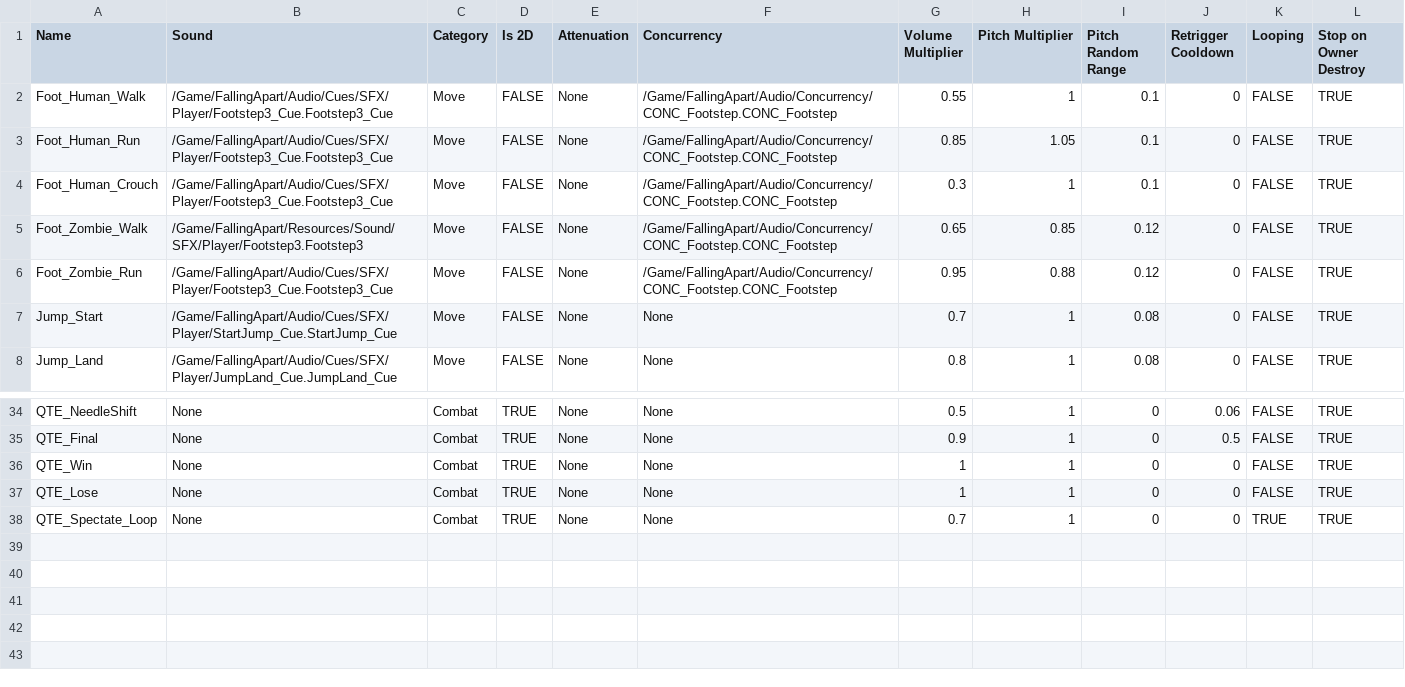
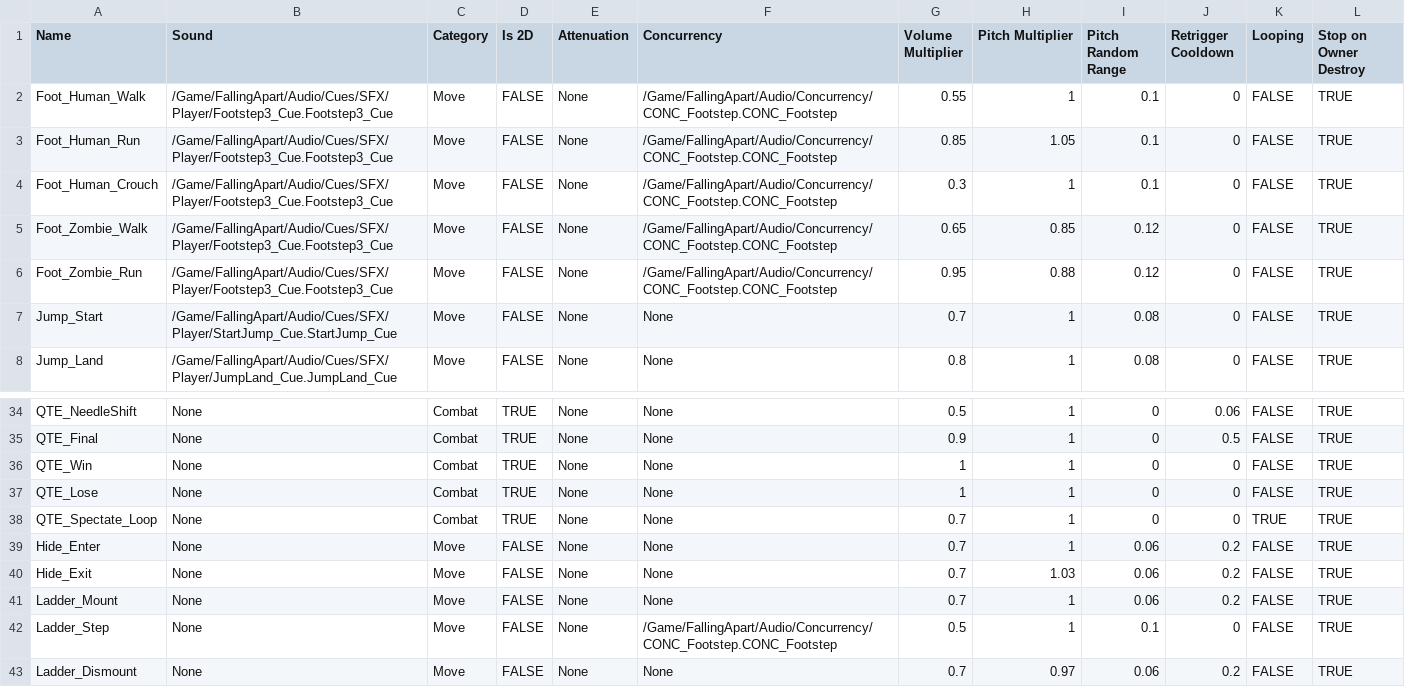
Before and after one commit to NBcampUnrealTrack/8th-Team9-Final-Project, a CSV file: Docs/Audio/DT_Sound_Character.csv, drawn as a sheet; only a part is shown, gaps mark what is left out.

```diff
--- a/Docs/Audio/DT_Sound_Character.csv
+++ b/Docs/Audio/DT_Sound_Character.csv
@@ -4,3 +4,3 @@ Foot_Human_Run,/Game/FallingApart/Audio/Cues/SFX/Player/Footstep3_Cue.Footstep3_
 Foot_Human_Crouch,/Game/FallingApart/Audio/Cues/SFX/Player/Footstep3_Cue.Footstep3_Cue,Move,FALSE,None,/Game/FallingApart/Audio/Concurrency/CONC_Footstep.CONC_Footstep,0.3,1,0.1,0,FALSE,TRUE
-Foot_Zombie_Walk,/Game/FallingApart/Resources/Sound/SFX/Player/Footstep3.Footstep3,Move,FALSE,None,/Game/FallingApart/Audio/Concurrency/CONC_Footstep.CONC_Footstep,0.65,0.85,0.12,0,FALSE,TRUE
+Foot_Zombie_Walk,/Game/FallingApart/Audio/Cues/SFX/Player/Footstep3_Cue.Footstep3_Cue,Move,FALSE,None,/Game/FallingApart/Audio/Concurrency/CONC_Footstep.CONC_Footstep,0.65,0.85,0.12,0,FALSE,TRUE
 Foot_Zombie_Run,/Game/FallingApart/Audio/Cues/SFX/Player/Footstep3_Cue.Footstep3_Cue,Move,FALSE,None,/Game/FallingApart/Audio/Concurrency/CONC_Footstep.CONC_Footstep,0.95,0.88,0.12,0,FALSE,TRUE
@@ -38 +38,6 @@ QTE_Lose,None,Combat,TRUE,None,None,1,1,0,0,FALSE,TRUE
 QTE_Spectate_Loop,None,Combat,TRUE,None,None,0.7,1,0,0,TRUE,TRUE
+Hide_Enter,None,Move,FALSE,None,None,0.7,1,0.06,0.2,FALSE,TRUE
+Hide_Exit,None,Move,FALSE,None,None,0.7,1.03,0.06,0.2,FALSE,TRUE
+Ladder_Mount,None,Move,FALSE,None,None,0.7,1,0.06,0.2,FALSE,TRUE
+Ladder_Step,None,Move,FALSE,None,/Game/FallingApart/Audio/Concurrency/CONC_Footstep.CONC_Footstep,0.5,1,0.1,0,FALSE,TRUE
+Ladder_Dismount,None,Move,FALSE,None,None,0.7,0.97,0.06,0.2,FALSE,TRUE
```
Also changed, not shown: Docs/Audio/DT_Sound_Game.csv, 16 other files.
